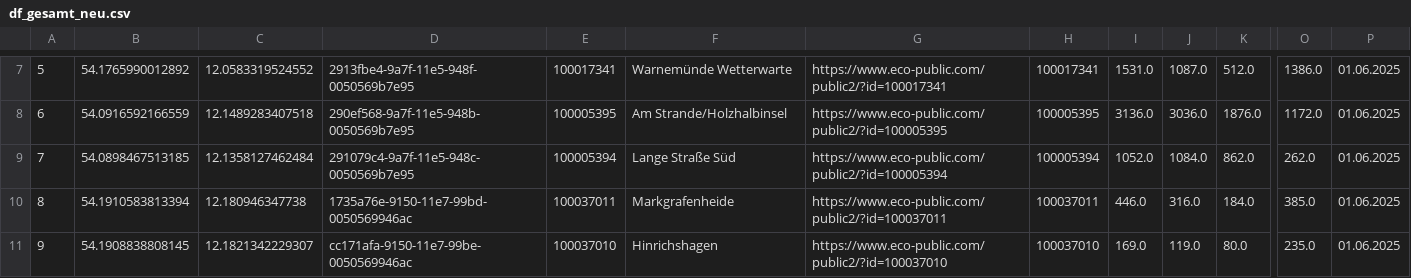
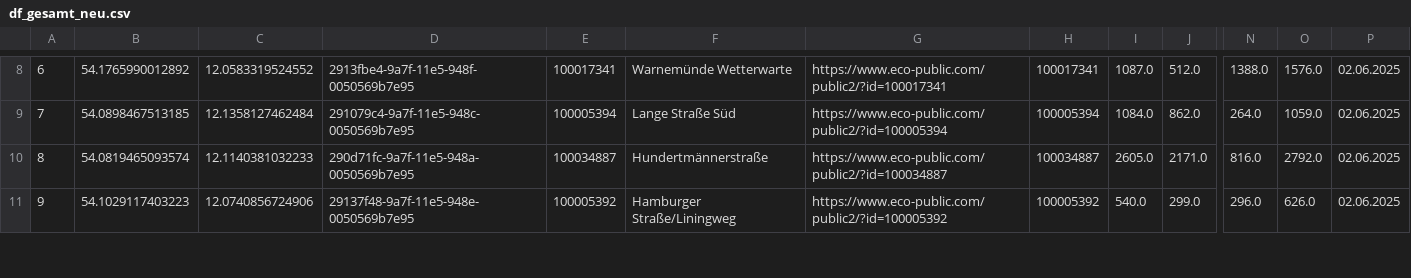
Before and after one commit to CHesseling/rostock_radzaehler, a CSV file: df_gesamt_neu.csv, drawn as a sheet; only a part is shown, gaps mark what is left out; removed rows and columns are numbered as before the commit, all else as after; rows hold the shown columns only; the diff covers the shown part only; the diff names each change by its address in the sheet, - before the commit and + after, or states it on an @@ line.

```diff
--- a/df_gesamt_neu.csv
+++ b/df_gesamt_neu.csv
-column I, row 7: 1531.0; rows 9-11: 1052.0 | 446.0 | 169.0
+column N, rows 8-11: 1388.0 | 264.0 | 816.0 | 296.0
-A8: 5
+A8: 6
-O8: 1386.0
+O8: 1576.0
-P8: 01.06.2025
+P8: 02.06.2025
-row 8: 6 | 54.0916592166559 | 12.1489283407518 | 290ef568-9a7f-11e5-948b-0050569b7e95 | 100005395 | Am Strande/Holzhalbinsel | https://www.eco-public.com/public2/?id=100005395 | 100005395 | 3136.0 | 3036.0 | 1876.0 | 1172.0 | 01.06.2025
-O9: 262.0
+O9: 1059.0
-P9:P11: 01.06.2025
+P9:P11: 02.06.2025
-B10: 54.1910583813394
+B10: 54.0819465093574
-C10: 12.180946347738
+C10: 12.1140381032233
-D10: 1735a76e-9150-11e7-99bd-0050569946ac
+D10: 290d71fc-9a7f-11e5-948a-0050569b7e95
-E10: 100037011
+E10: 100034887
-F10: Markgrafenheide
+F10: Hundertmännerstraße
-G10: https://www.eco-public.com/public2/?id=100037011
+G10: https://www.eco-public.com/public2/?id=100034887
-H10: 100037011
+H10: 100034887
-I10: 316.0
+I10: 2605.0
-J10: 184.0
+J10: 2171.0
-O10: 385.0
+O10: 2792.0
-B11: 54.1908838808145
+B11: 54.1029117403223
-C11: 12.1821342229307
+C11: 12.0740856724906
-D11: cc171afa-9150-11e7-99be-0050569946ac
+D11: 29137f48-9a7f-11e5-948e-0050569b7e95
-E11: 100037010
+E11: 100005392
-F11: Hinrichshagen
+F11: Hamburger Straße/Liningweg
-G11: https://www.eco-public.com/public2/?id=100037010
+G11: https://www.eco-public.com/public2/?id=100005392
-H11: 100037010
+H11: 100005392
-I11: 119.0
+I11: 540.0
-J11: 80.0
+J11: 299.0
-O11: 235.0
+O11: 626.0
```
Also changed, not shown: 3 added rows, 2 removed rows and 33 edited cells elsewhere in this file.
